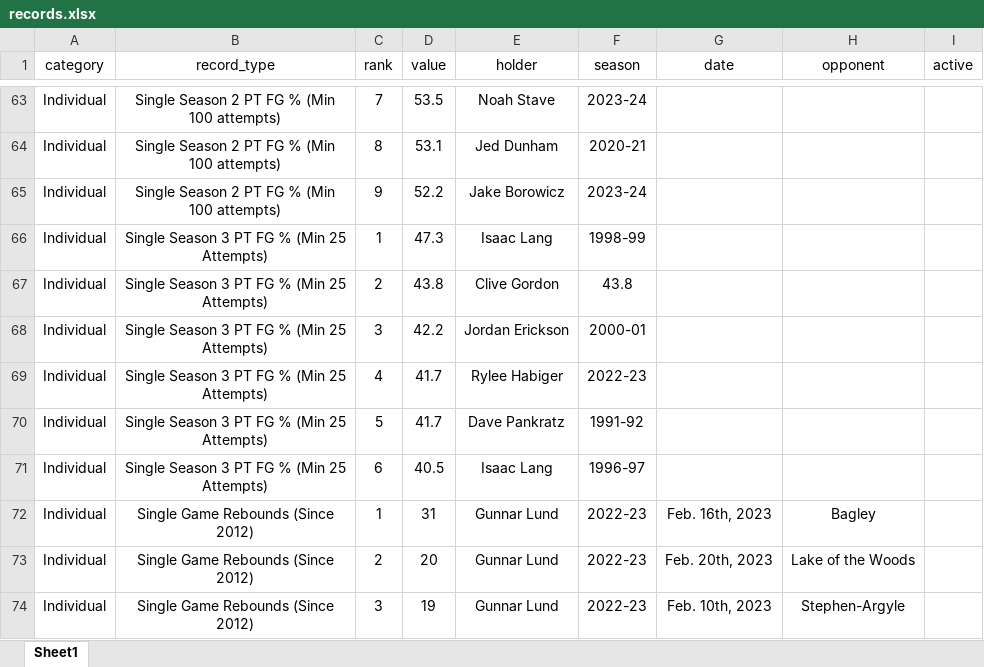
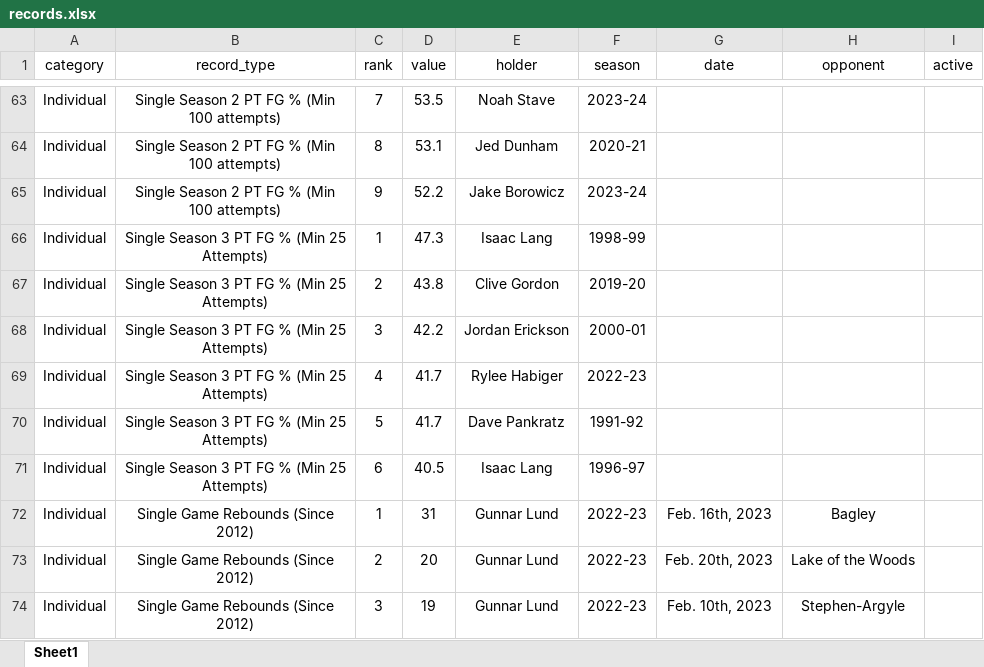
Before and after one commit to ryandebock/roseau-basketball, an Excel workbook: data/records.xlsx, sheet Sheet1, drawn as a sheet; only a part is shown, gaps mark what is left out; values as stored, in another font and other column widths than the file's, no borders; the diff names each change by its address in the sheet, - before the commit and + after, or states it on an @@ line.

Commit message:
Updated records.xlsx

```diff
--- a/data/records.xlsx (sheet Sheet1)
+++ b/data/records.xlsx (sheet Sheet1)
-F67 (season): 43.8
+F67 (season): 2019-20
```
